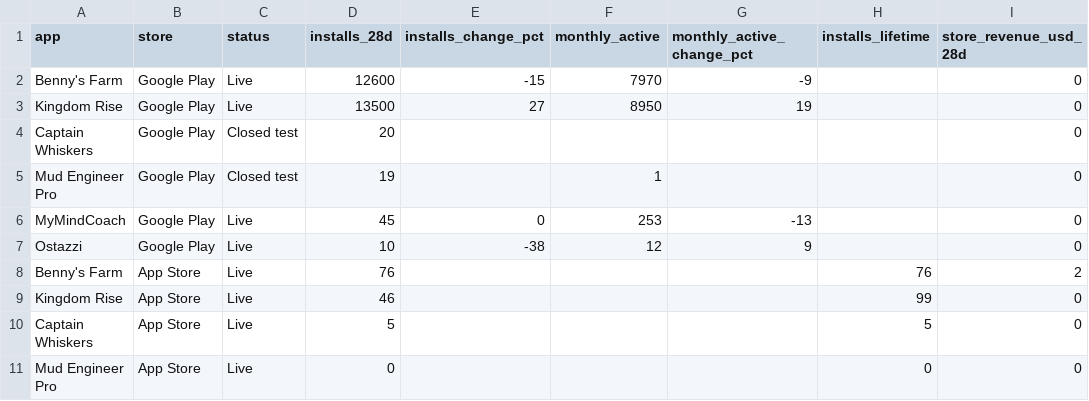
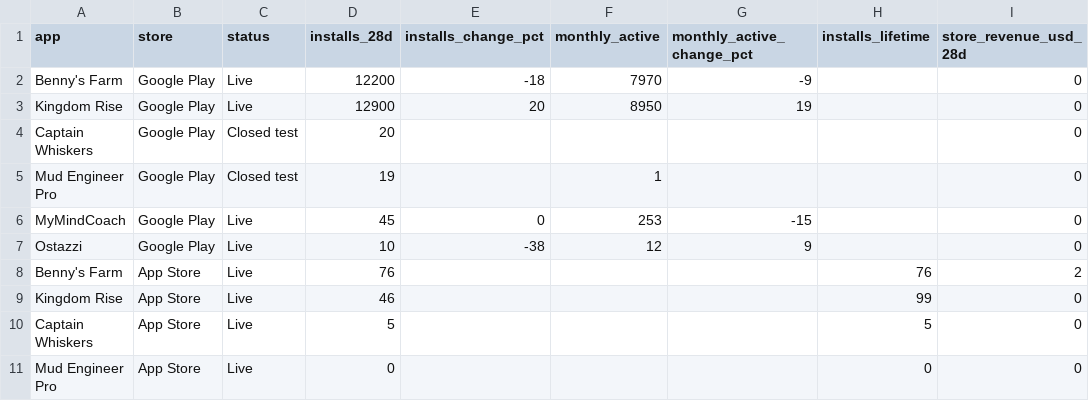
Before and after one commit to Himageo2006/northstar-dashboard, a CSV file: data/apps.csv, drawn as a sheet.

```diff
--- a/data/apps.csv
+++ b/data/apps.csv
@@ -1,7 +1,7 @@
 app,store,status,installs_28d,installs_change_pct,monthly_active,monthly_active_change_pct,installs_lifetime,store_revenue_usd_28d
-"Benny's Farm",Google Play,Live,12600,-15,7970,-9,,0
-"Kingdom Rise",Google Play,Live,13500,27,8950,19,,0
+"Benny's Farm",Google Play,Live,12200,-18,7970,-9,,0
+"Kingdom Rise",Google Play,Live,12900,20,8950,19,,0
 "Captain Whiskers",Google Play,Closed test,20,,,,,0
 "Mud Engineer Pro",Google Play,Closed test,19,,1,,,0
-"MyMindCoach",Google Play,Live,45,0,253,-13,,0
+"MyMindCoach",Google Play,Live,45,0,253,-15,,0
 "Ostazzi",Google Play,Live,10,-38,12,9,,0
```
Also changed, not shown: data/ratings.csv, data/snapshots.csv, 1 other file.
